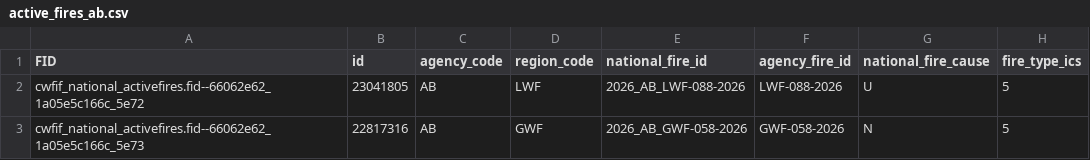
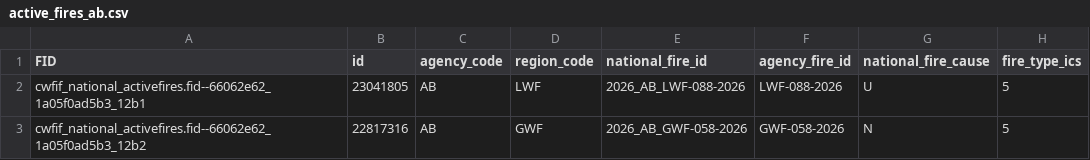
Before and after one commit to jagius/cda-air-quality-compiler, a CSV file: docs/active_fires_ab.csv, drawn as a sheet; only a part is shown; the diff names each change by its address in the sheet, - before the commit and + after, or states it on an @@ line.

```diff
--- a/docs/active_fires_ab.csv
+++ b/docs/active_fires_ab.csv
-A2 (FID): cwfif_national_activefires.fid--66062e62_1a05e5c166c_5e72
+A2 (FID): cwfif_national_activefires.fid--66062e62_1a05f0ad5b3_12b1
-A3 (FID): cwfif_national_activefires.fid--66062e62_1a05e5c166c_5e73
+A3 (FID): cwfif_national_activefires.fid--66062e62_1a05f0ad5b3_12b2
```
Also changed, not shown: docs/active_fires.csv, docs/active_fires_bc.csv, 8 other files.
